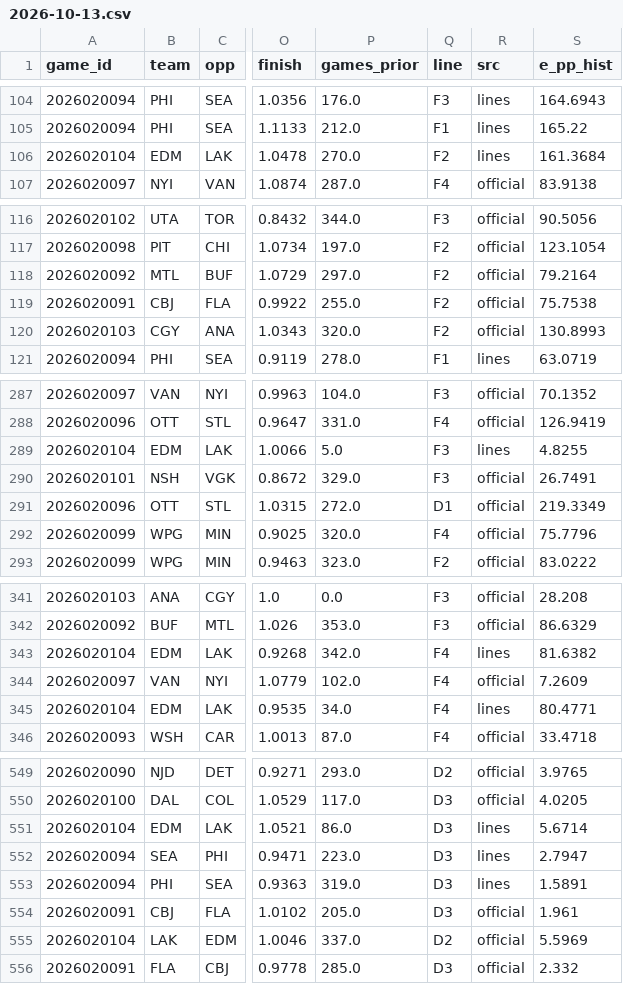
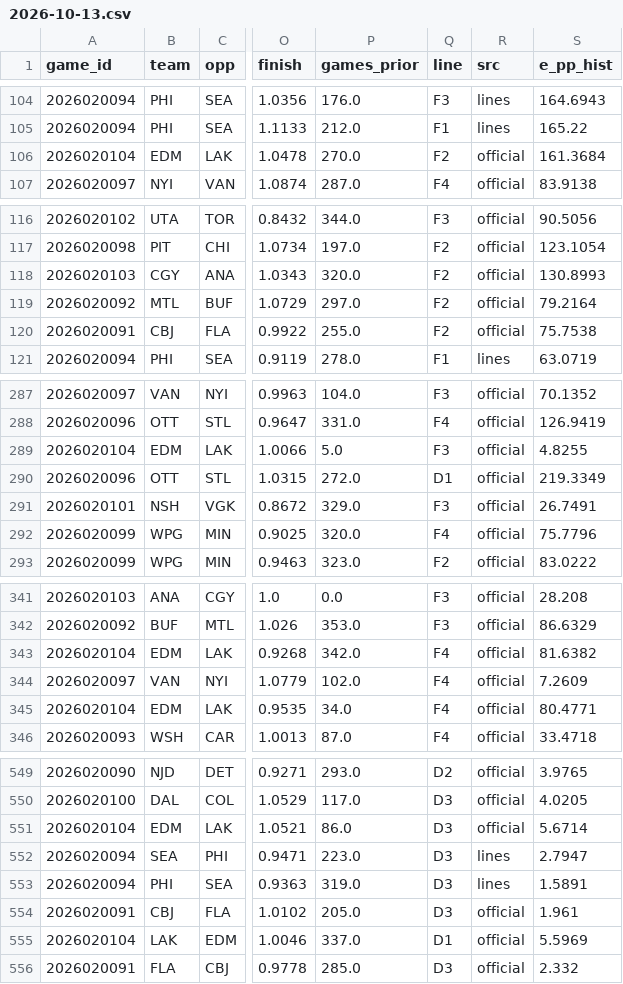
Before and after one commit to TheCanadIndian/nfl-sim-sheet, a CSV file: engine/hockey/projections/2026-10-13.csv, drawn as a sheet; only a part is shown, gaps mark what is left out; the diff covers the shown part only; the diff names each change by its address in the sheet, - before the commit and + after, or states it on an @@ line.

```diff
--- a/engine/hockey/projections/2026-10-13.csv
+++ b/engine/hockey/projections/2026-10-13.csv
-R106 (src): lines
+R106 (src): official
@@ row 120 moved to row 118: 2026020103 @@
-R289 (src): lines
+R289 (src): official
@@ row 291 moved to row 290: 2026020096 @@
-R343 (src): lines
+R343 (src): official
-R345 (src): lines
+R345 (src): official
-R551 (src): lines
+R551 (src): official
-Q555 (line): D2
+Q555 (line): D1
```
Also changed, not shown: 19 moved rows and 20 edited cells elsewhere in this file, 10 other files.
